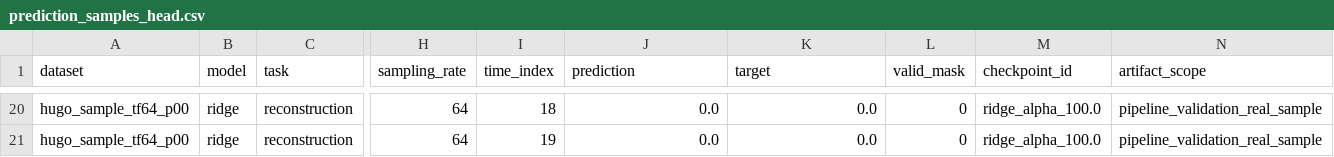
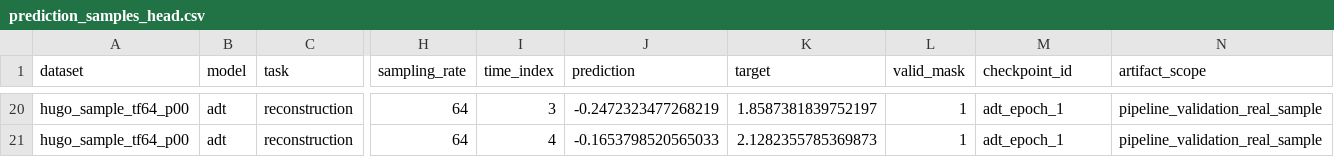
Before and after one commit to DDDingJin/eeg-lky-workspace, a CSV file: experiments/gate0_gate2_real_sample/prediction_samples_head.csv, drawn as a sheet; only a part is shown, gaps mark what is left out; the diff covers the shown part only; the diff names each change by its address in the sheet, - before the commit and + after, or states it on an @@ line.

```diff
--- a/experiments/gate0_gate2_real_sample/prediction_samples_head.csv
+++ b/experiments/gate0_gate2_real_sample/prediction_samples_head.csv
-B20:B21 (model): ridge
+B20:B21 (model): adt
-I20 (time_index): 18
+I20 (time_index): 3
-J20 (prediction): 0.0
+J20 (prediction): -0.2472323477268219
-K20 (target): 0.0
+K20 (target): 1.8587381839752197
-L20:L21 (valid_mask): 0
+L20:L21 (valid_mask): 1
-M20:M21 (checkpoint_id): ridge_alpha_100.0
+M20:M21 (checkpoint_id): adt_epoch_1
-I21 (time_index): 19
+I21 (time_index): 4
-J21 (prediction): 0.0
+J21 (prediction): -0.1653798520565033
-K21 (target): 0.0
+K21 (target): 2.1282355785369873
```
Also changed, not shown: 98 edited cells elsewhere in this file, 2 other files.
